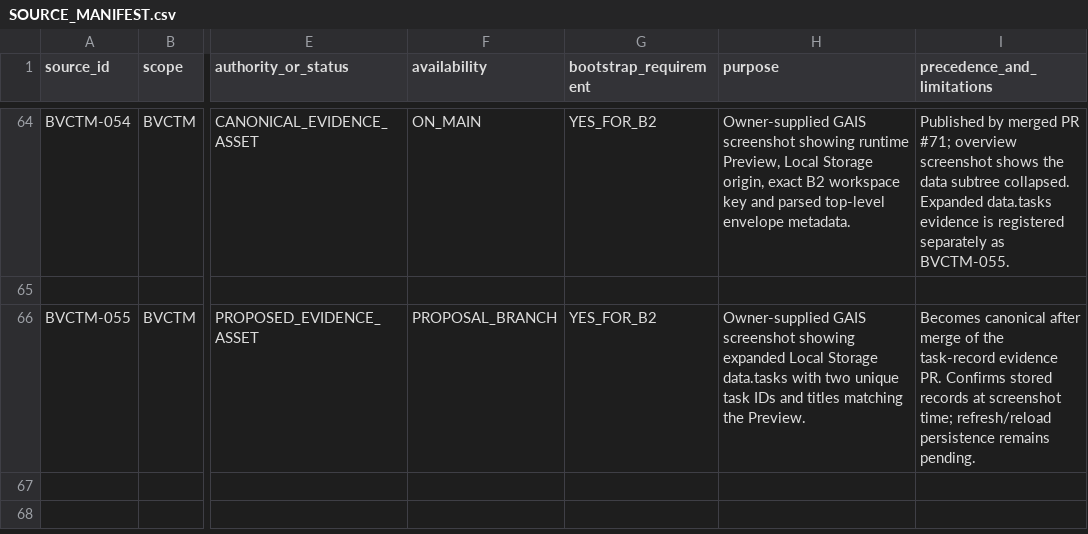
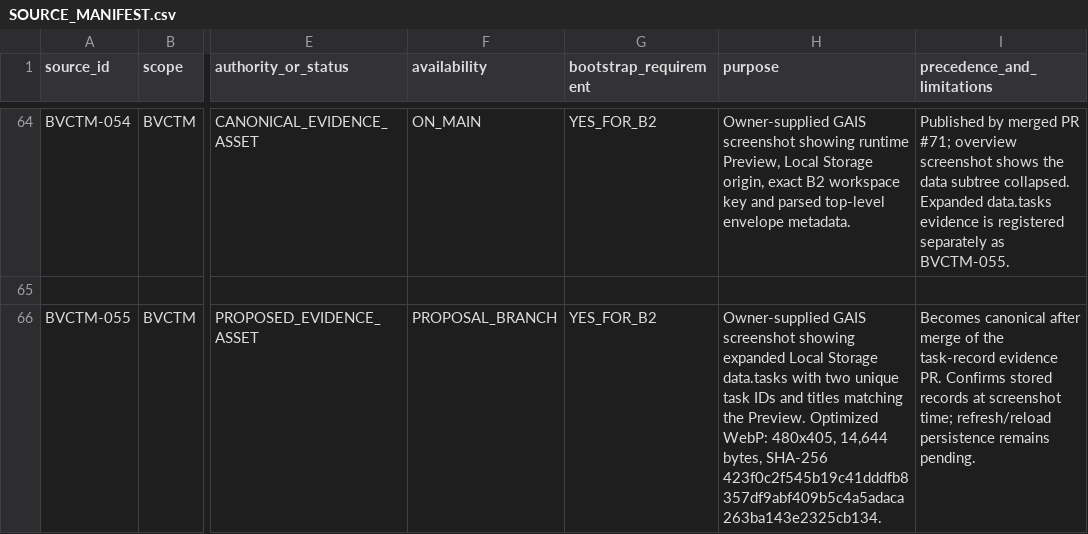
Before and after one commit to donghp/beyond-vibe-coding, a CSV file: projects/task-management/continuity/SOURCE_MANIFEST.csv, drawn as a sheet; only a part is shown, gaps mark what is left out; the diff names each change by its address in the sheet, - before the commit and + after, or states it on an @@ line.

Commit message:
docs(bvctm): correct BVCTM-055 asset metadata

```diff
--- a/projects/task-management/continuity/SOURCE_MANIFEST.csv
+++ b/projects/task-management/continuity/SOURCE_MANIFEST.csv
-H66 (purpose): …the Preview.
+H66 (purpose): …the Preview. Optimized WebP: 480x405, 14,644 bytes, SHA-256 423f0c2f545b19c41dddfb8357df9abf409b5c4a5adaca263ba143e2325cb134.
```
